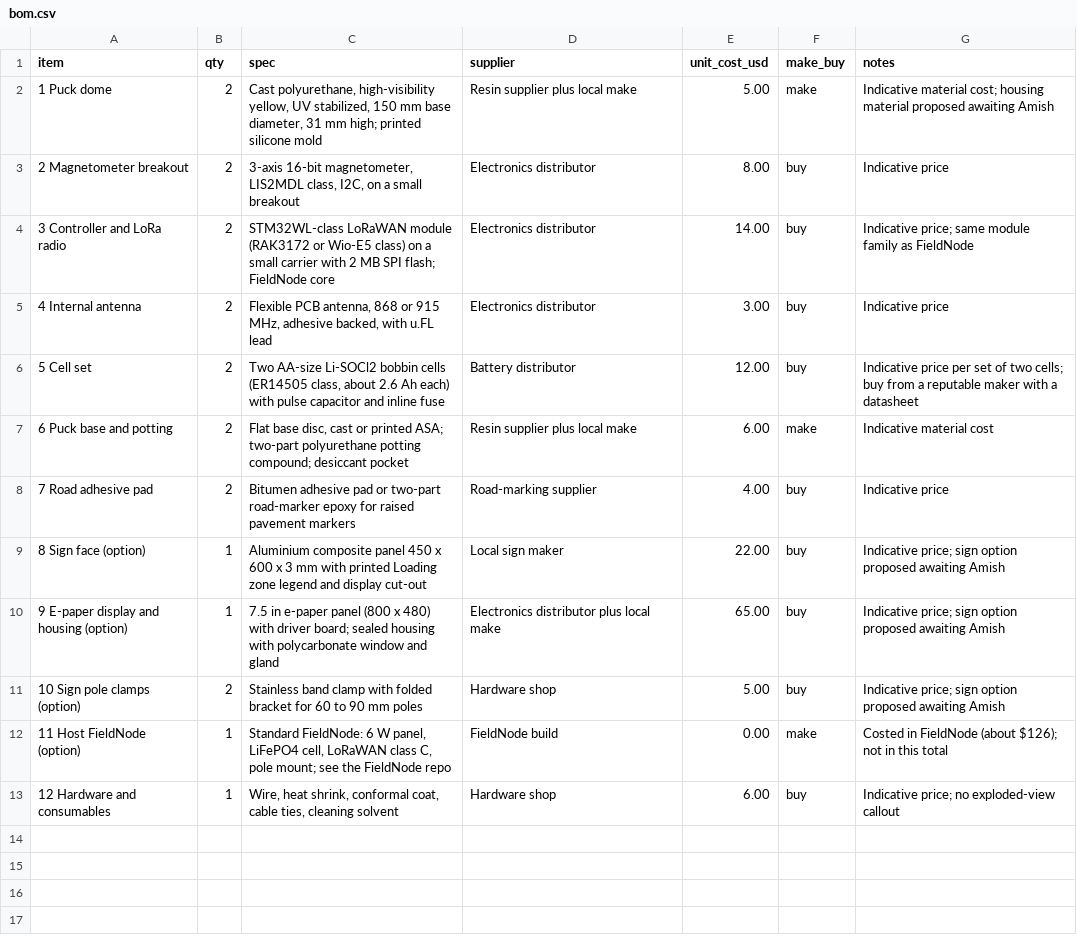
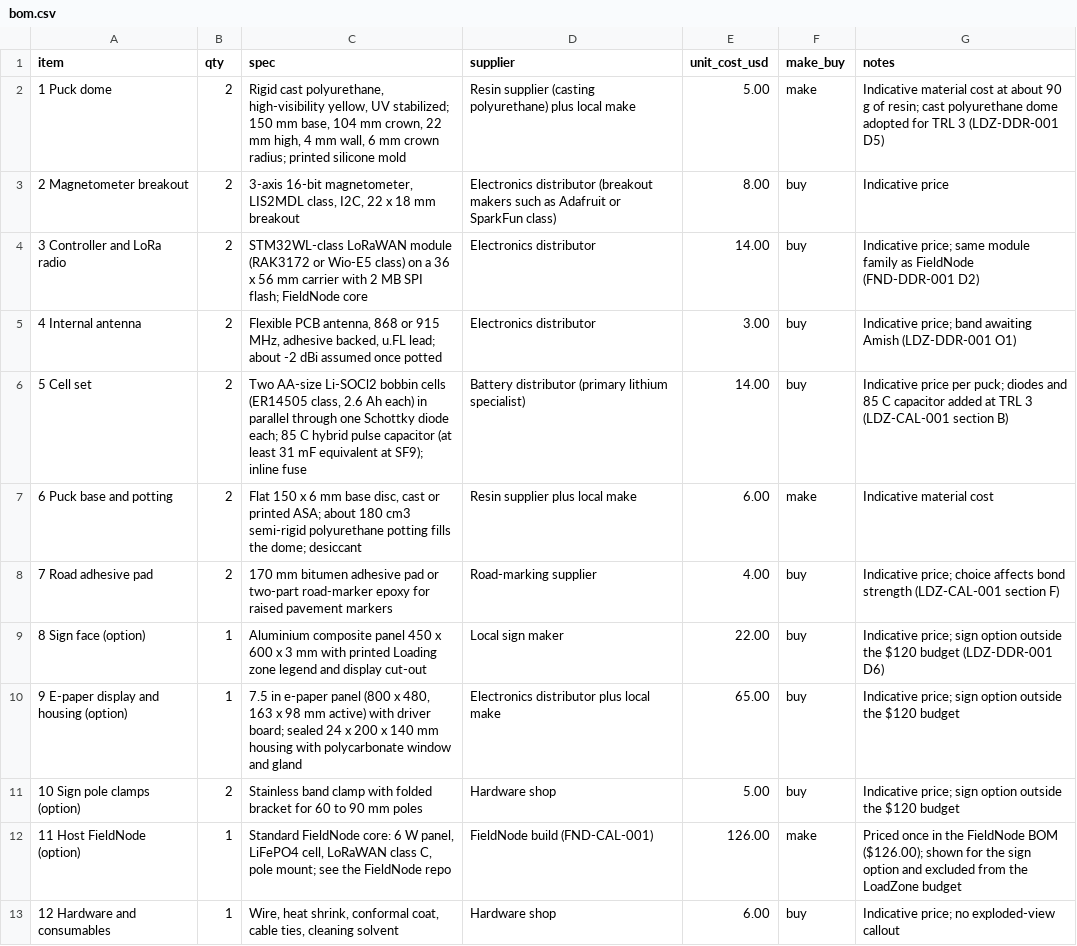
Before and after one commit to BoujeeEnjinia1701/loadzone, a CSV file: bom/bom.csv, drawn as a sheet.

```diff
--- a/bom/bom.csv
+++ b/bom/bom.csv
@@ -1,13 +1,13 @@
 item,qty,spec,supplier,unit_cost_usd,make_buy,notes
-1 Puck dome,2,"Cast polyurethane, high-visibility yellow, UV stabilized, 150 mm base diameter, 31 mm high; printed silicone mold",Resin supplier plus local make,5.00,make,Indicative material cost; housing material proposed awaiting Amish
-2 Magnetometer breakout,2,"3-axis 16-bit magnetometer, LIS2MDL class, I2C, on a small breakout",Electronics distributor,8.00,buy,Indicative price
-3 Controller and LoRa radio,2,"STM32WL-class LoRaWAN module (RAK3172 or Wio-E5 class) on a small carrier with 2 MB SPI flash; FieldNode core",Electronics distributor,14.00,buy,Indicative price; same module family as FieldNode
-4 Internal antenna,2,"Flexible PCB antenna, 868 or 915 MHz, adhesive backed, with u.FL lead",Electronics distributor,3.00,buy,Indicative price
-5 Cell set,2,"Two AA-size Li-SOCl2 bobbin cells (ER14505 class, about 2.6 Ah each) with pulse capacitor and inline fuse",Battery distributor,12.00,buy,Indicative price per set of two cells; buy from a reputable maker with a datasheet
-6 Puck base and potting,2,"Flat base disc, cast or printed ASA; two-part polyurethane potting compound; desiccant pocket",Resin supplier plus local make,6.00,make,Indicative material cost
-7 Road adhesive pad,2,"Bitumen adhesive pad or two-part road-marker epoxy for raised pavement markers",Road-marking supplier,4.00,buy,Indicative price
-8 Sign face (option),1,"Aluminium composite panel 450 x 600 x 3 mm with printed Loading zone legend and display cut-out",Local sign maker,22.00,buy,Indicative price; sign option proposed awaiting Amish
-9 E-paper display and housing (option),1,"7.5 in e-paper panel (800 x 480) with driver board; sealed housing with polycarbonate window and gland",Electronics distributor plus local make,65.00,buy,Indicative price; sign option proposed awaiting Amish
-10 Sign pole clamps (option),2,"Stainless band clamp with folded bracket for 60 to 90 mm poles",Hardware shop,5.00,buy,Indicative price; sign option proposed awaiting Amish
-11 Host FieldNode (option),1,"Standard FieldNode: 6 W panel, LiFePO4 cell, LoRaWAN class C, pole mount; see the FieldNode repo",FieldNode build,0.00,make,Costed in FieldNode (about $126); not in this total
+1 Puck dome,2,"Rigid cast polyurethane, high-visibility yellow, UV stabilized; 150 mm base, 104 mm crown, 22 mm high, 4 mm wall, 6 mm crown radius; printed silicone mold",Resin supplier (casting polyurethane) plus local make,5.00,make,Indicative material cost at about 90 g of resin; cast polyurethane dome adopted for TRL 3 (LDZ-DDR-001 D5)
+2 Magnetometer breakout,2,"3-axis 16-bit magnetometer, LIS2MDL class, I2C, 22 x 18 mm breakout",Electronics distributor (breakout makers such as Adafruit or SparkFun class),8.00,buy,Indicative price
+3 Controller and LoRa radio,2,"STM32WL-class LoRaWAN module (RAK3172 or Wio-E5 class) on a 36 x 56 mm carrier with 2 MB SPI flash; FieldNode core",Electronics distributor,14.00,buy,Indicative price; same module family as FieldNode (FND-DDR-001 D2)
+4 Internal antenna,2,"Flexible PCB antenna, 868 or 915 MHz, adhesive backed, u.FL lead; about -2 dBi assumed once potted",Electronics distributor,3.00,buy,Indicative price; band awaiting Amish (LDZ-DDR-001 O1)
+5 Cell set,2,"Two AA-size Li-SOCl2 bobbin cells (ER14505 class, 2.6 Ah each) in parallel through one Schottky diode each; 85 C hybrid pulse capacitor (at least 31 mF equivalent at SF9); inline fuse",Battery distributor (primary lithium specialist),14.00,buy,Indicative price per puck; diodes and 85 C capacitor added at TRL 3 (LDZ-CAL-001 section B)
+6 Puck base and potting,2,"Flat 150 x 6 mm base disc, cast or printed ASA; about 180 cm3 semi-rigid polyurethane potting fills the dome; desiccant",Resin supplier plus local make,6.00,make,Indicative material cost
+7 Road adhesive pad,2,"170 mm bitumen adhesive pad or two-part road-marker epoxy for raised pavement markers",Road-marking supplier,4.00,buy,Indicative price; choice affects bond strength (LDZ-CAL-001 section F)
+8 Sign face (option),1,"Aluminium composite panel 450 x 600 x 3 mm with printed Loading zone legend and display cut-out",Local sign maker,22.00,buy,Indicative price; sign option outside the $120 budget (LDZ-DDR-001 D6)
+9 E-paper display and housing (option),1,"7.5 in e-paper panel (800 x 480, 163 x 98 mm active) with driver board; sealed 24 x 200 x 140 mm housing with polycarbonate window and gland",Electronics distributor plus local make,65.00,buy,Indicative price; sign option outside the $120 budget
+10 Sign pole clamps (option),2,"Stainless band clamp with folded bracket for 60 to 90 mm poles",Hardware shop,5.00,buy,Indicative price; sign option outside the $120 budget
+11 Host FieldNode (option),1,"Standard FieldNode core: 6 W panel, LiFePO4 cell, LoRaWAN class C, pole mount; see the FieldNode repo",FieldNode build (FND-CAL-001),126.00,make,Priced once in the FieldNode BOM ($126.00); shown for the sign option and excluded from the LoadZone budget
 12 Hardware and consumables,1,"Wire, heat shrink, conformal coat, cable ties, cleaning solvent",Hardware shop,6.00,buy,Indicative price; no exploded-view callout
```
Also changed, not shown: 38 other files.
